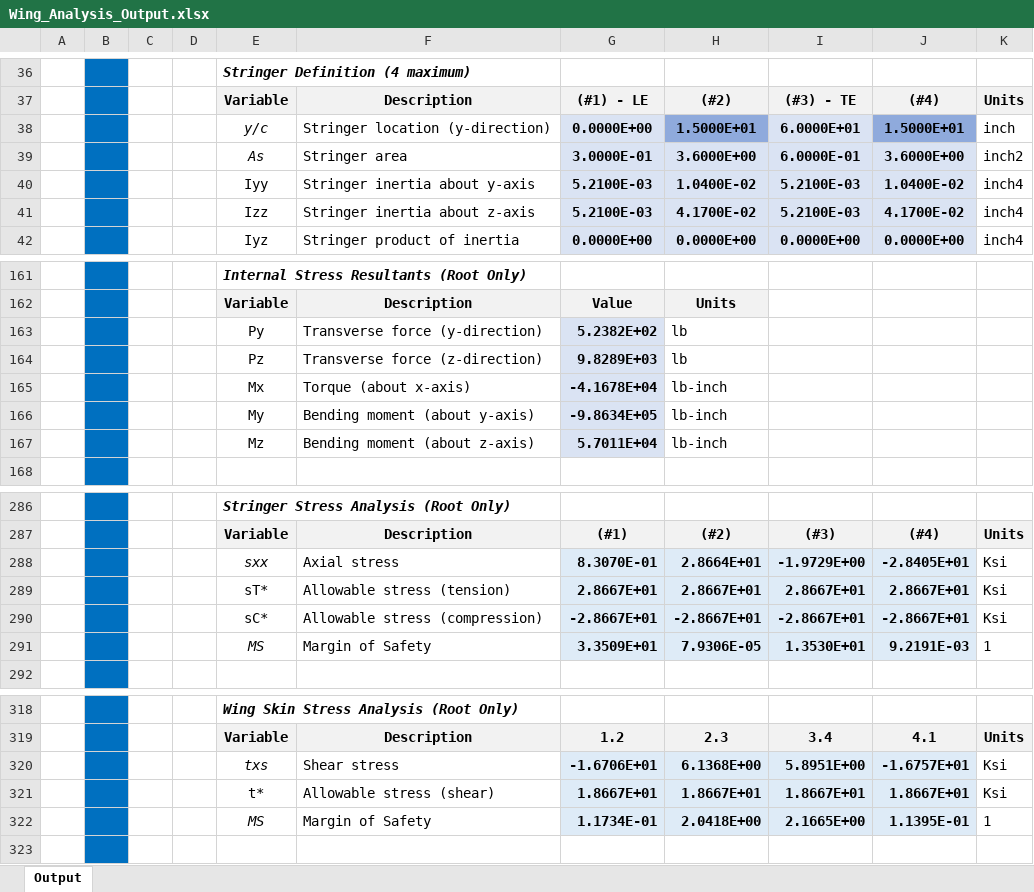
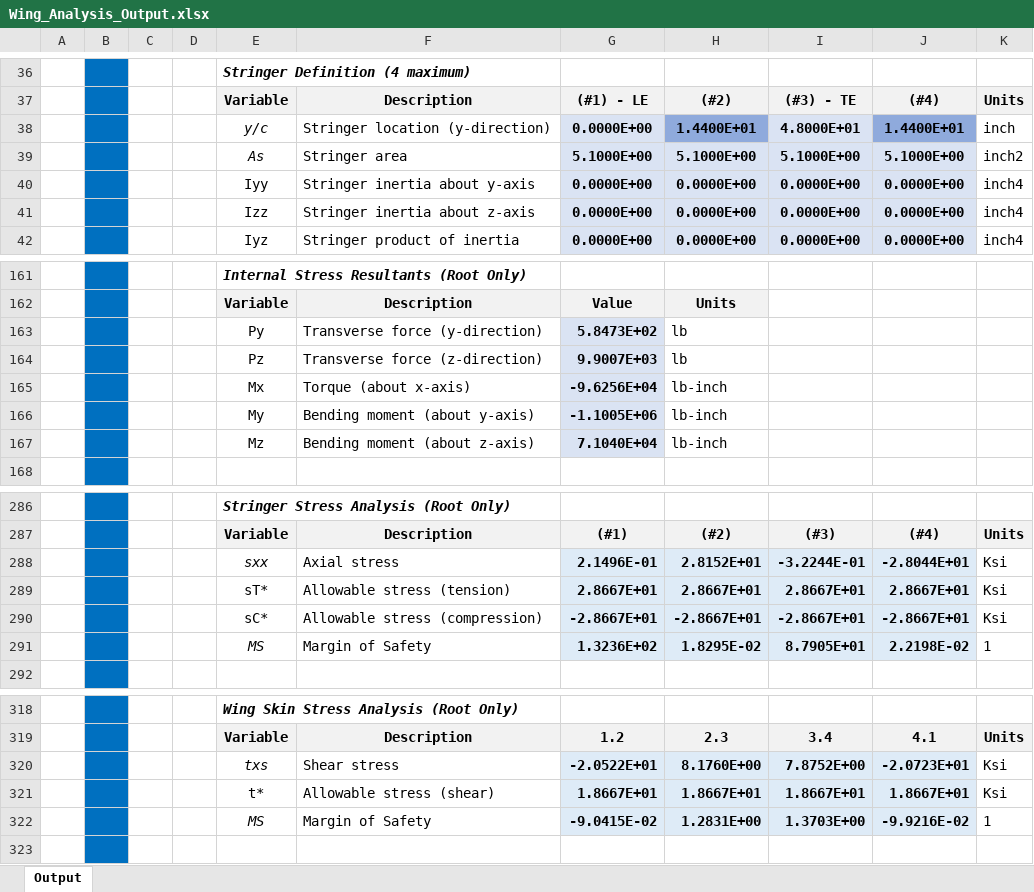
Before and after one commit to levi-stein/UCSD-Classes, an Excel workbook: WI 24/SE 160A/MATLAB PROJECT 2/2024_SE160A_MATLAB_Wing_Student_Project (v2)/Wing_Analysis_Output.xlsx, sheet Output, drawn as a sheet; only a part is shown, gaps mark what is left out; values as stored, in another font and other column widths than the file's, no borders; charts and pictures not drawn; removed rows and columns are numbered as before the commit, all else as after; the diff covers the shown part only; the diff names each change by its address in the sheet, - before the commit and + after, or states it on an @@ line.

```diff
--- a/WI 24/SE 160A/MATLAB PROJECT 2/2024_SE160A_MATLAB_Wing_Student_Project (v2)/Wing_Analysis_Output.xlsx (sheet Output)
+++ b/WI 24/SE 160A/MATLAB PROJECT 2/2024_SE160A_MATLAB_Wing_Student_Project (v2)/Wing_Analysis_Output.xlsx (sheet Output)
-H38: 1.5000E+01
+H38: 1.4400E+01
-I38: 6.0000E+01
+I38: 4.8000E+01
-J38: 1.5000E+01
+J38: 1.4400E+01
-row 39:  |  |  |  | As | Stringer area | 3.0000E-01 | 3.6000E+00 | 6.0000E-01 | 3.6000E+00 | inch2
-row 40:  |  |  |  | Iyy | Stringer inertia about y-axis | 5.2100E-03 | 1.0400E-02 | 5.2100E-03 | 1.0400E-02 | inch4
-row 41:  |  |  |  | Izz | Stringer inertia about z-axis | 5.2100E-03 | 4.1700E-02 | 5.2100E-03 | 4.1700E-02 | inch4
+row 39:  |  |  |  | As | Stringer area | 5.1000E+00 | 5.1000E+00 | 5.1000E+00 | 5.1000E+00 | inch2
+row 40:  |  |  |  | Iyy | Stringer inertia about y-axis | 0.0000E+00 | 0.0000E+00 | 0.0000E+00 | 0.0000E+00 | inch4
+row 41:  |  |  |  | Izz | Stringer inertia about z-axis | 0.0000E+00 | 0.0000E+00 | 0.0000E+00 | 0.0000E+00 | inch4
-G163: 5.2382E+02
+G163: 5.8473E+02
-G164: 9.8289E+03
+G164: 9.9007E+03
-G165: -4.1678E+04
+G165: -9.6256E+04
-G166: -9.8634E+05
+G166: -1.1005E+06
-G167: 5.7011E+04
+G167: 7.1040E+04
-row 288:  |  |  |  | sxx | Axial stress | 8.3070E-01 | 2.8664E+01 | -1.9729E+00 | -2.8405E+01 | Ksi
+row 288:  |  |  |  | sxx | Axial stress | 2.1496E-01 | 2.8152E+01 | -3.2244E-01 | -2.8044E+01 | Ksi
-row 291:  |  |  |  | MS | Margin of Safety | 3.3509E+01 | 7.9306E-05 | 1.3530E+01 | 9.2191E-03 | 1
+row 291:  |  |  |  | MS | Margin of Safety | 1.3236E+02 | 1.8295E-02 | 8.7905E+01 | 2.2198E-02 | 1
-row 320:  |  |  |  | txs | Shear stress | -1.6706E+01 | 6.1368E+00 | 5.8951E+00 | -1.6757E+01 | Ksi
+row 320:  |  |  |  | txs | Shear stress | -2.0522E+01 | 8.1760E+00 | 7.8752E+00 | -2.0723E+01 | Ksi
-row 322:  |  |  |  | MS | Margin of Safety | 1.1734E-01 | 2.0418E+00 | 2.1665E+00 | 1.1395E-01 | 1
+row 322:  |  |  |  | MS | Margin of Safety | -9.0415E-02 | 1.2831E+00 | 1.3703E+00 | -9.9216E-02 | 1
```
Also changed, not shown: 17 edited cells elsewhere in this sheet, charts or pictures, WI 24/SE 160A/MATLAB PROJECT 2/2024_SE160A_MATLAB_Wing_Student_Project (v2)/Wing_Analysis_Input.xlsx, 3 other files.
